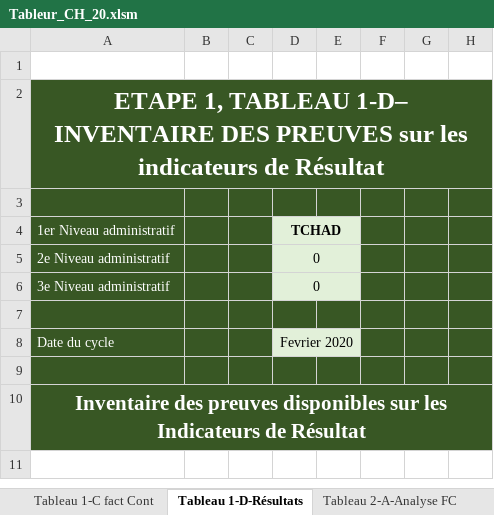
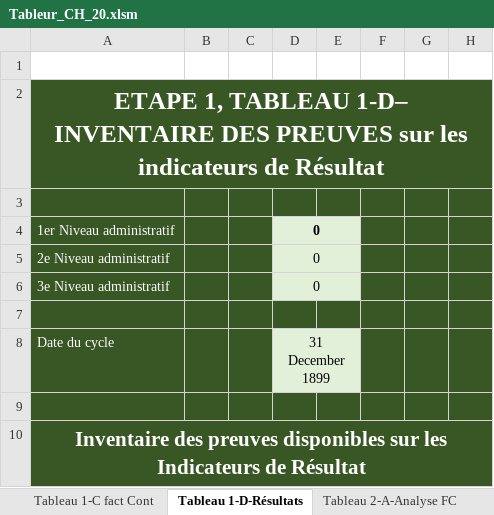
Before and after one commit to olanderb/CHautomationtraining, an Excel workbook: Tableur_CH_20.xlsm, sheet Tableau 1-D-Résultats, drawn as a sheet; only a part is shown; the shorter side is filled out with more unchanged rows; values as stored, in another font and other column widths than the file's, no borders; conditional formats not drawn; the diff names each change by its address in the sheet, - before the commit and + after, or states it on an @@ line.

```diff
--- a/Tableur_CH_20.xlsm (sheet Tableau 1-D-Résultats)
+++ b/Tableur_CH_20.xlsm (sheet Tableau 1-D-Résultats)
-D4: TCHAD
+D4: 0
-D8: Fevrier 2020
+D8: 31 December 1899
```
Also changed, not shown: sheet Tabl 1-A Relevé des sources, sheet Tableau 3 - Synthèse & Classif, sheet Tableau 4 - Estimation Pop, sheet Tableau 2 -B - Analy résult, sheet Tableau 1-B Analyse du Contexte, sheet Tableau 1-C fact Cont, 1 more sheet, formulas that keep their value, Matrice_intermediaire.xlsx, tableur resultat.xlsm, 3 other files.
